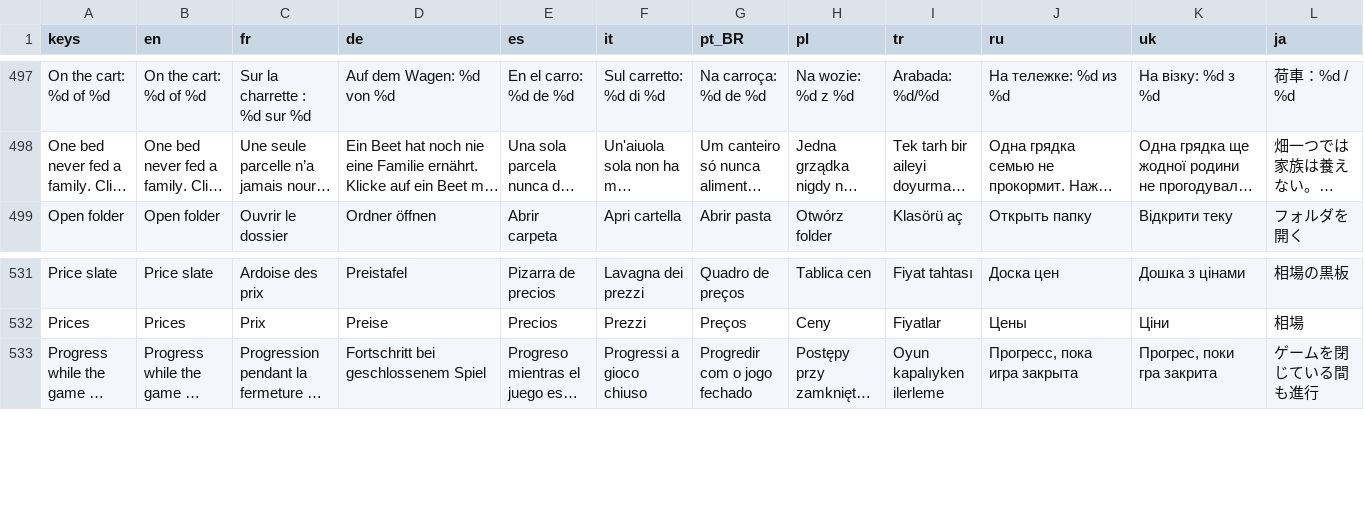
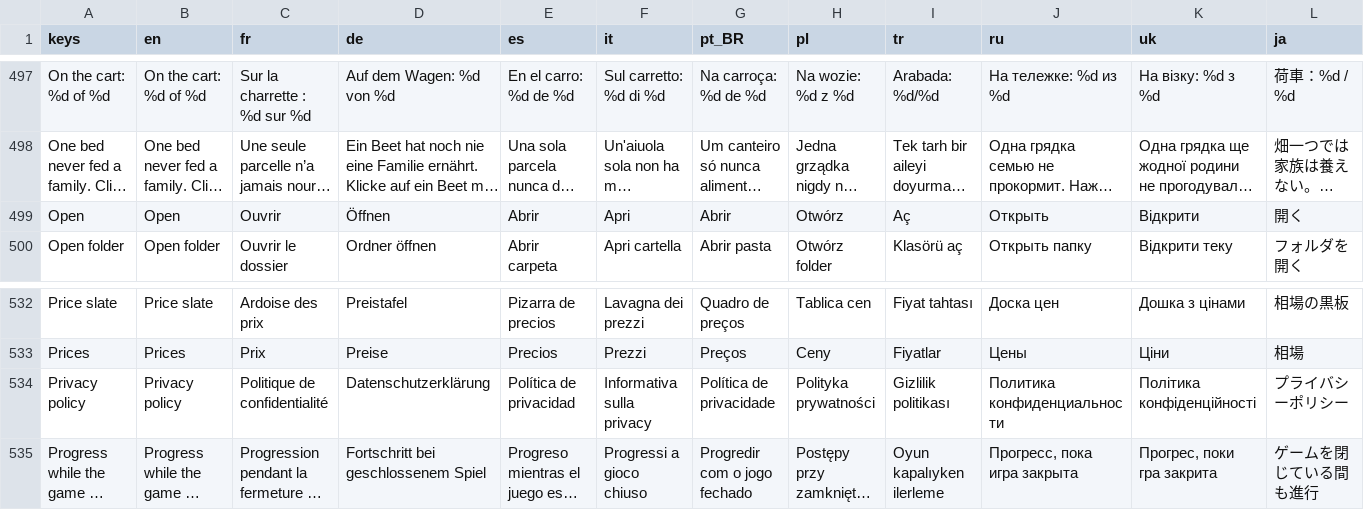
Before and after one commit to Evan260/farmus-maximus, a CSV file: game/translations/strings.csv, drawn as a sheet; only a part is shown, gaps mark what is left out; long unchanged cells end in …; rows hold the shown columns only; the diff names each change by its address in the sheet, - before the commit and + after, or states it on an @@ line.

Commit message:
Privacy policy in the settings

```diff
--- a/game/translations/strings.csv
+++ b/game/translations/strings.csv
+row 499: Open | Open | Ouvrir | Öffnen | Abrir | Apri | Abrir | Otwórz | Aç | Открыть | Відкрити | 開く
+row 534: Privacy policy | Privacy policy | Politique de confidentialité | Datenschutzerklärung | Política de privacidad | Informativa sulla privacy | Política de privacidade | Polityka prywatności | Gizlilik politikası | Политика конфиденциальности | Політика конфіденційності | プライバシーポリシー
```
Also changed, not shown: 17 other files.
